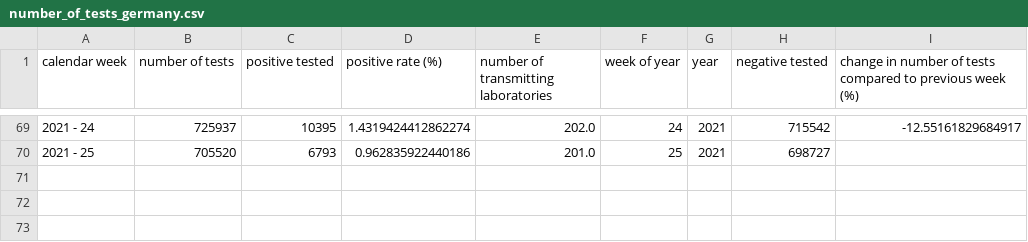
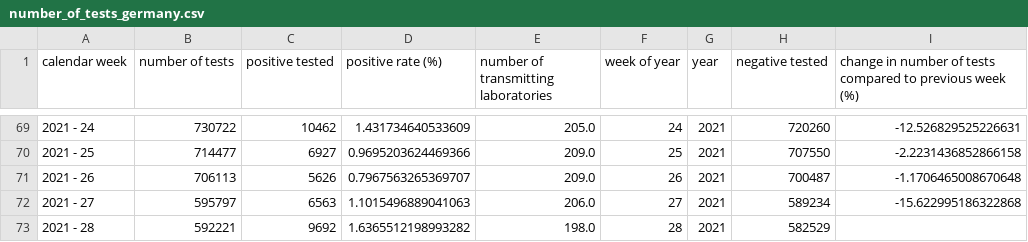
Before and after one commit to danielhaake/covid19-monitor-germany, a CSV file: data/number_of_tests_germany.csv, drawn as a sheet; only a part is shown, gaps mark what is left out; the diff covers the shown part only.

```diff
--- a/data/number_of_tests_germany.csv
+++ b/data/number_of_tests_germany.csv
@@ -69,2 +69,5 @@ calendar week,number of tests,positive tested,positive rate (%),number of transm
-2021 - 24,725937,10395,1.4319424412862274,202.0,24,2021,715542,-12.55161829684917
-2021 - 25,705520,6793,0.962835922440186,201.0,25,2021,698727,
+2021 - 24,730722,10462,1.431734640533609,205.0,24,2021,720260,-12.526829525226631
+2021 - 25,714477,6927,0.9695203624469366,209.0,25,2021,707550,-2.2231436852866158
+2021 - 26,706113,5626,0.7967563265369707,209.0,26,2021,700487,-1.1706465008670648
+2021 - 27,595797,6563,1.1015496889041063,206.0,27,2021,589234,-15.622995186322868
+2021 - 28,592221,9692,1.6365512198993282,198.0,28,2021,582529,
```
Also changed, not shown: 60 edited cells elsewhere in this file, data/cases_attributed_to_an_outbreak.csv, data/clinical_aspects.csv, 4 other files.
